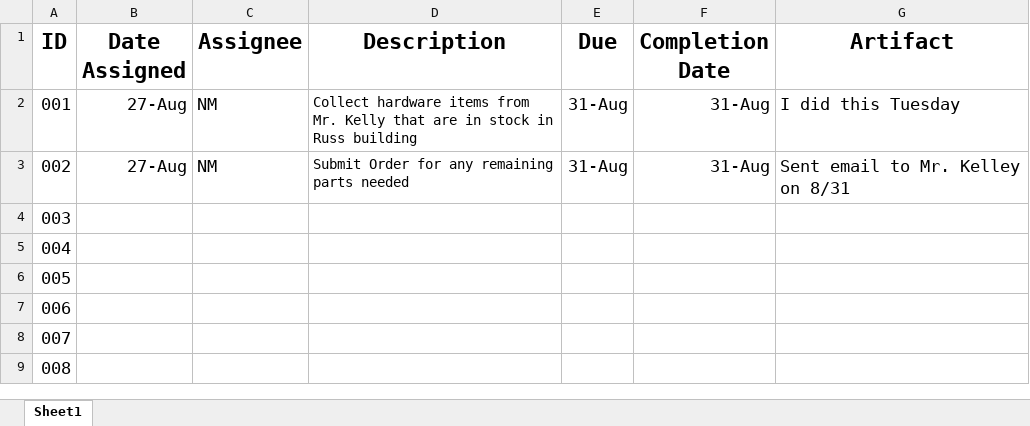
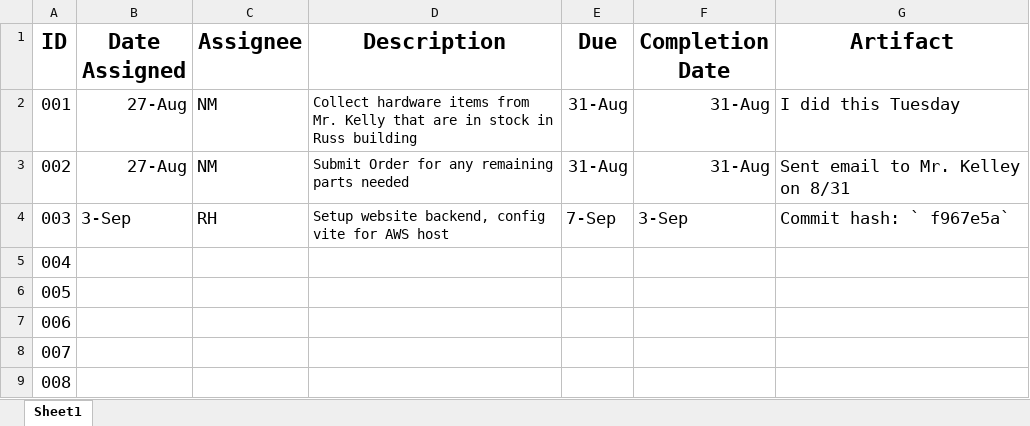
Before and after one commit to rabiddoughnuts/TeamProject7, an Excel workbook: Actions.xlsx, sheet Sheet1, drawn as a sheet; only a part is shown; values as stored, in another font and other column widths than the file's, no borders; charts and pictures not drawn; the diff names each change by its address in the sheet, - before the commit and + after, or states it on an @@ line.

Commit message:
add action item

```diff
--- a/Actions.xlsx (sheet Sheet1)
+++ b/Actions.xlsx (sheet Sheet1)
-B4 (Date Assigned): (empty)
+B4 (Date Assigned): 3-Sep
-C4 (Assignee): (empty)
+C4 (Assignee): RH
-D4 (Description): (empty)
+D4 (Description): Setup website backend, config vite for AWS host
-E4 (Due): (empty)
+E4 (Due): 7-Sep
-F4 (Completion Date): (empty)
+F4 (Completion Date): 3-Sep
-G4 (Artifact): (empty)
+G4 (Artifact): Commit hash: ` f967e5a`
```
Also changed, not shown: charts or pictures.
